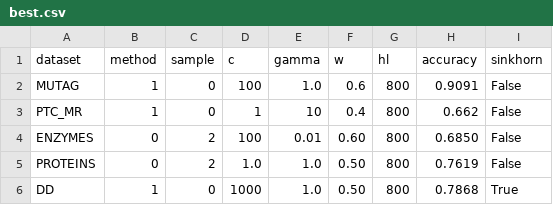
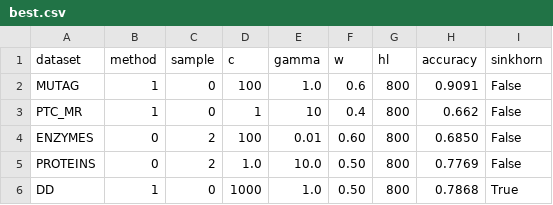
Before and after one commit to RicardoL1u/HKS-Wasserstein-kernel, a CSV file: best.csv, drawn as a sheet.

Commit message:
exp:update the bst record for proteins

```diff
--- a/best.csv
+++ b/best.csv
@@ -4,3 +4,3 @@ PTC_MR,1,0,1,10,0.4,800,0.662,False
 ENZYMES,0,2,100,0.01,0.60,800,0.6850,False
-PROTEINS,0,2,1.0,1.0,0.50,800,0.7619,False
+PROTEINS,0,2,1.0,10.0,0.50,800,0.7769,False
 DD,1,0,1000,1.0,0.50,800,0.7868,True
```
